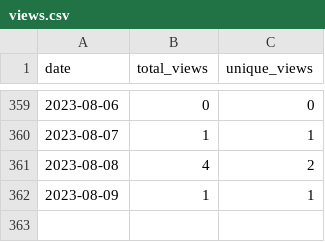
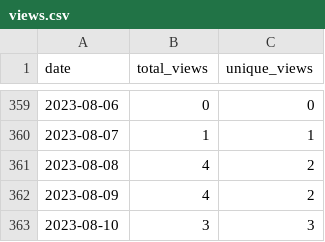
Before and after one commit to wumphlett/COMP-4300, a CSV file: .traffic/views.csv, drawn as a sheet; only a part is shown, gaps mark what is left out.

```diff
--- a/.traffic/views.csv
+++ b/.traffic/views.csv
@@ -361,2 +361,3 @@ date,total_views,unique_views
 2023-08-08,4,2
-2023-08-09,1,1
+2023-08-09,4,2
+2023-08-10,3,3
```
Also changed, not shown: .traffic/clones.csv, 3 other files.
